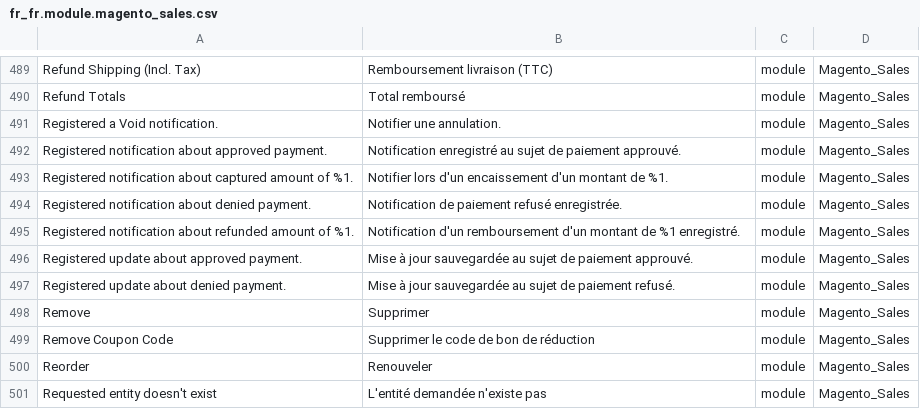
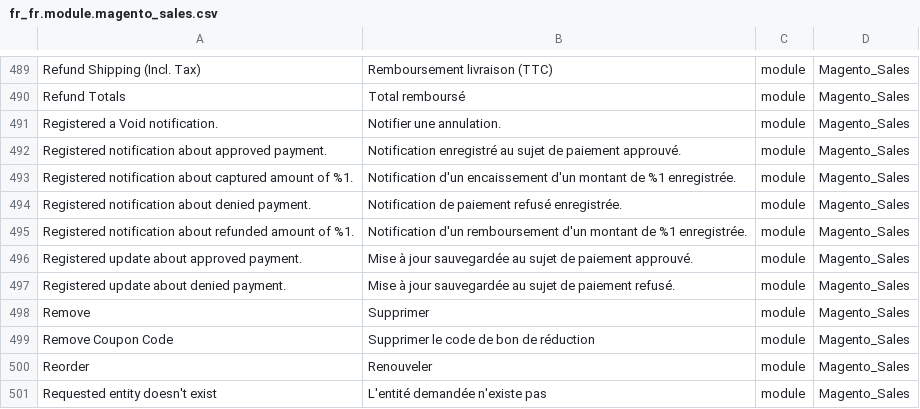
Before and after one commit to Imaginaerum/magento2-language-fr-fr, a CSV file: fr_fr.module.magento_sales.csv, drawn as a sheet; only a part is shown, gaps mark what is left out.

Commit message:
fix #467, fix #469

```diff
--- a/fr_fr.module.magento_sales.csv
+++ b/fr_fr.module.magento_sales.csv
@@ -492,5 +492,5 @@
 "Registered notification about approved payment.","Notification enregistré au sujet de paiement approuvé.",module,Magento_Sales
-"Registered notification about captured amount of %1.","Notifier lors d'un encaissement d'un montant de %1.",module,Magento_Sales
+"Registered notification about captured amount of %1.","Notification d'un encaissement d'un montant de %1 enregistrée.",module,Magento_Sales
 "Registered notification about denied payment.","Notification de paiement refusé enregistrée.",module,Magento_Sales
-"Registered notification about refunded amount of %1.","Notification d'un remboursement d'un montant de %1 enregistré.",module,Magento_Sales
+"Registered notification about refunded amount of %1.","Notification d'un remboursement d'un montant de %1 enregistrée.",module,Magento_Sales
 "Registered update about approved payment.","Mise à jour sauvegardée au sujet de paiement approuvé.",module,Magento_Sales
```
